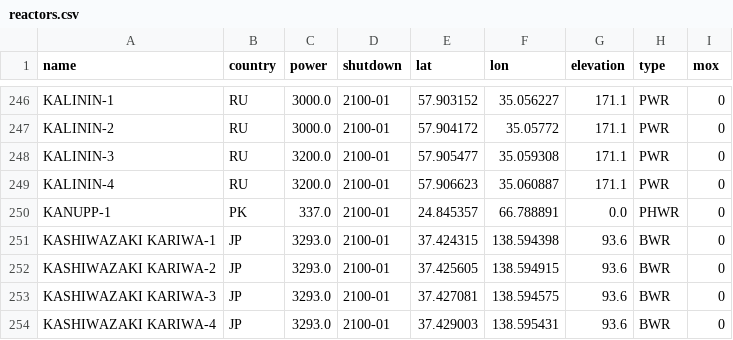
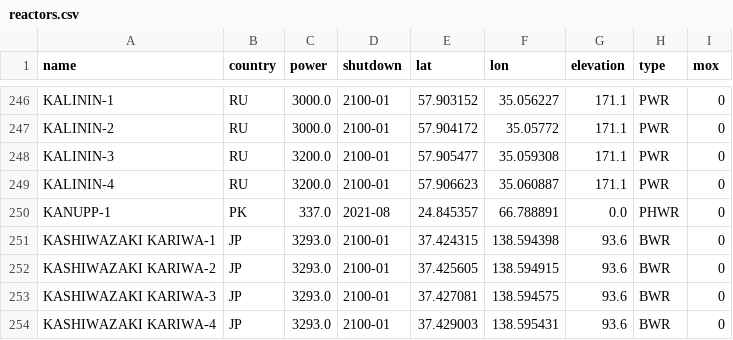
Before and after one commit to geoneutrinos/reactors, a CSV file: src/reactor-cores/reactor-database/reactors.csv, drawn as a sheet; only a part is shown, gaps mark what is left out; the diff covers the shown part only.

```diff
--- a/src/reactor-cores/reactor-database/reactors.csv
+++ b/src/reactor-cores/reactor-database/reactors.csv
@@ -249,3 +249,3 @@ KALININ-3,RU,3200.0,2100-01,57.905477,35.059308,171.1,PWR,0
 KALININ-4,RU,3200.0,2100-01,57.906623,35.060887,171.1,PWR,0
-KANUPP-1,PK,337.0,2100-01,24.845357,66.788891,0.0,PHWR,0
+KANUPP-1,PK,337.0,2021-08,24.845357,66.788891,0.0,PHWR,0
 KASHIWAZAKI KARIWA-1,JP,3293.0,2100-01,37.424315,138.594398,93.6,BWR,0
```
Also changed, not shown: 8 edited cells elsewhere in this file.
